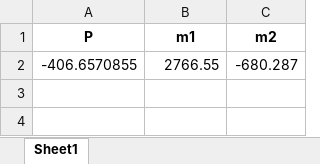
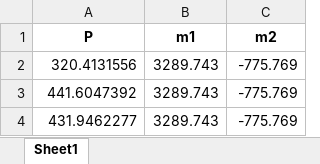
Before and after one commit to nerodrakar/ftools-iterator, an Excel workbook: resultados_variavel_xm.xlsx, sheet Sheet1, drawn as a sheet; values as stored, in another font and other column widths than the file's, no borders; removed rows and columns are numbered as before the commit, all else as after; the diff names each change by its address in the sheet, - before the commit and + after, or states it on an @@ line.

```diff
--- a/resultados_variavel_xm.xlsx (sheet Sheet1)
+++ b/resultados_variavel_xm.xlsx (sheet Sheet1)
-row 2: -406.6570855 | 2766.55 | -680.287
+row 2: 320.4131556 | 3289.743 | -775.769
+row 3: 441.6047392 | 3289.743 | -775.769
+row 4: 431.9462277 | 3289.743 | -775.769
```
Also changed, not shown: 7 other files.
